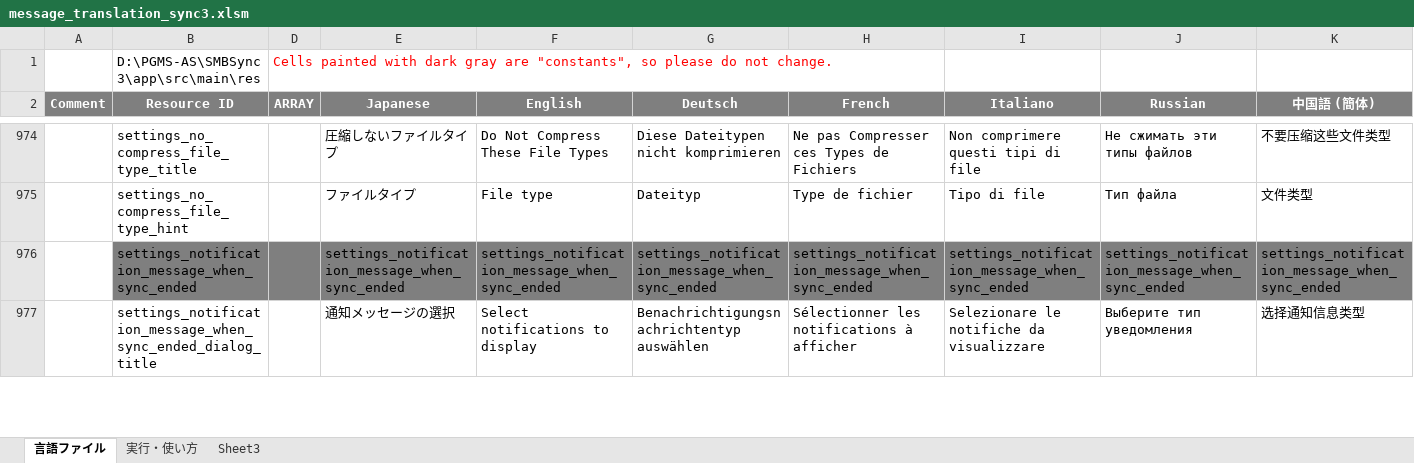
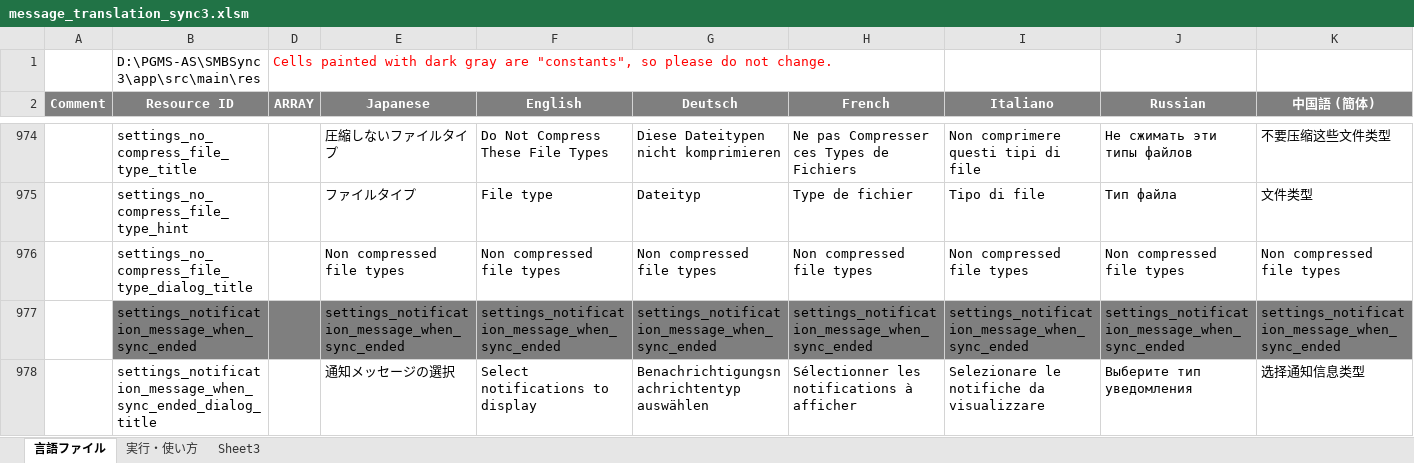
Before and after one commit to dpa99c/SMBSync3, an Excel workbook: message_translation_sync3.xlsm, sheet 言語ファイル, drawn as a sheet; only a part is shown, gaps mark what is left out; values as stored, in another font and other column widths than the file's, no borders; charts and pictures not drawn; rows hold the shown columns only; the diff names each change by its address in the sheet, - before the commit and + after, or states it on an @@ line.

Commit message:
Custom List Preference: support custom dialog title

```diff
--- a/message_translation_sync3.xlsm (sheet 言語ファイル)
+++ b/message_translation_sync3.xlsm (sheet 言語ファイル)
+row 976:  | settings_no_compress_file_type_dialog_title |  | Non compressed file types | Non compressed file types | Non compressed file types | Non compressed file types | Non compressed file types | Non compressed file types | Non compressed file types
```
Also changed, not shown: 9 other files.
